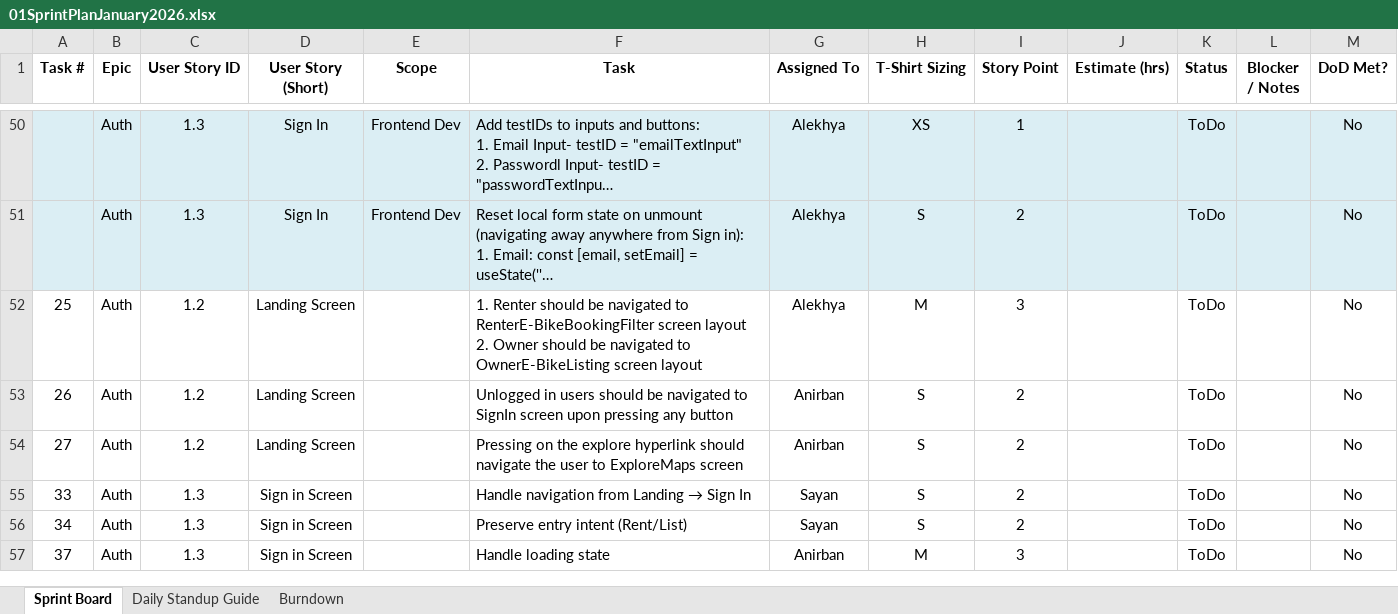
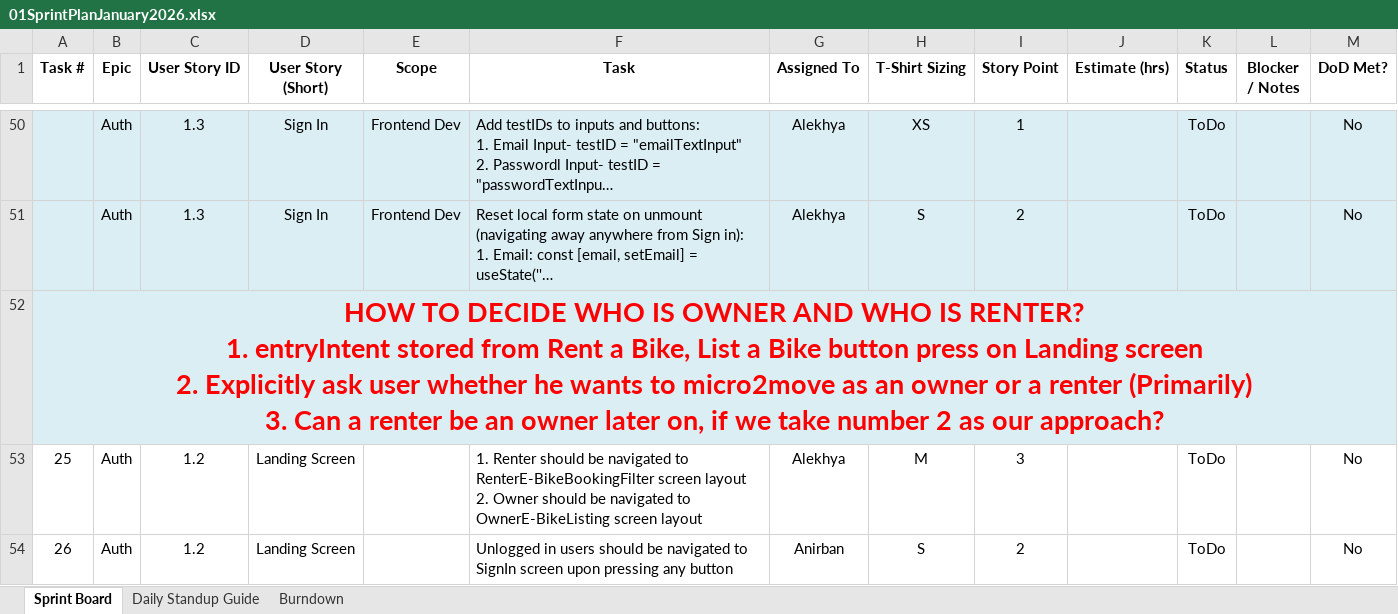
Before and after one commit to anodiamadmin/Micro2Move, an Excel workbook: BusinessAnalysis/01SprintPlanJanuary2026.xlsx, sheet Sprint Board, drawn as a sheet; only a part is shown, gaps mark what is left out; the shorter side is filled out with more unchanged rows; long unchanged cells end in …; values as stored, in another font and other column widths than the file's, no borders; ↵ is a line break in a cell; the diff names each change by its address in the sheet, - before the commit and + after, or states it on an @@ line.

Commit message:
Update 01SprintPlanJanuary2026.xlsx

```diff
--- a/BusinessAnalysis/01SprintPlanJanuary2026.xlsx (sheet Sprint Board)
+++ b/BusinessAnalysis/01SprintPlanJanuary2026.xlsx (sheet Sprint Board)
+row 52: HOW TO DECIDE WHO IS OWNER AND WHO IS RENTER? ↵ 1. entryIntent stored from Rent a Bike, List a Bike button press on Landing screen ↵ 2. Explicitly ask user whether he wants to micro2move as an owner or a renter (Primarily) ↵ 3. Can a renter be an owner later on, if we take number 2 as our approach?
```
